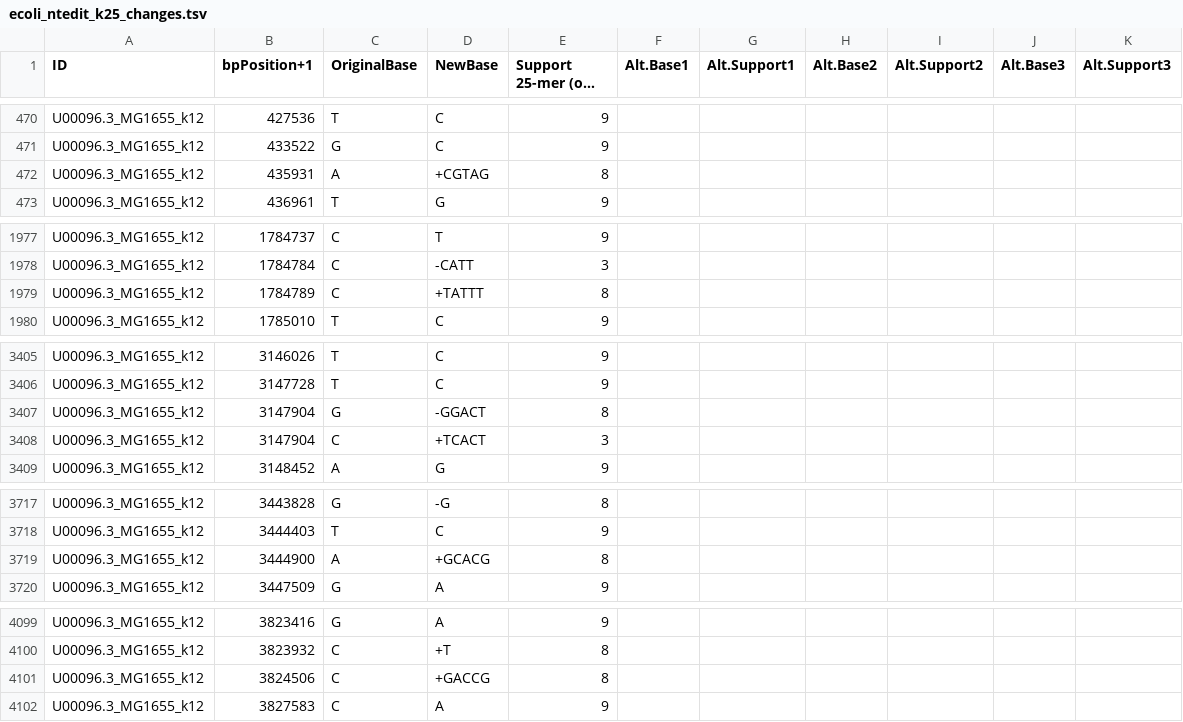
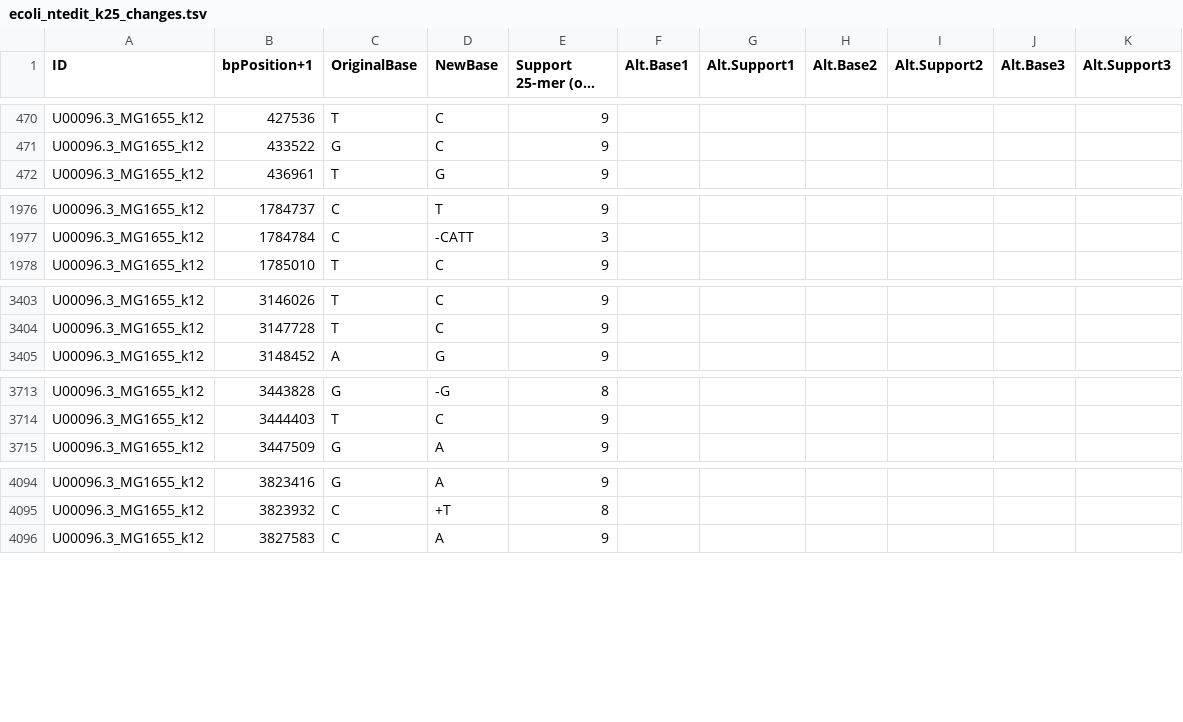
Before and after one commit to bcgsc/ntEdit, a TSV file: demo/ecoli_ntedit_k25_changes.tsv, drawn as a sheet; only a part is shown, gaps mark what is left out; long unchanged cells end in …; the diff covers the shown part only; the diff names each change by its address in the sheet, - before the commit and + after, or states it on an @@ line.

Commit message:
Fix bug in run-ntedit, update test files

```diff
--- a/demo/ecoli_ntedit_k25_changes.tsv
+++ b/demo/ecoli_ntedit_k25_changes.tsv
-row 472: U00096.3_MG1655_k12 | 435931 | A | +CGTAG | 8
-row 1979: U00096.3_MG1655_k12 | 1784789 | C | +TATTT | 8
-row 3407: U00096.3_MG1655_k12 | 3147904 | G | -GGACT | 8
-row 3408: U00096.3_MG1655_k12 | 3147904 | C | +TCACT | 3
-row 3719: U00096.3_MG1655_k12 | 3444900 | A | +GCACG | 8
-row 4101: U00096.3_MG1655_k12 | 3824506 | C | +GACCG | 8
```
Also changed, not shown: 2 edited cells elsewhere in this file, 2 other files.
